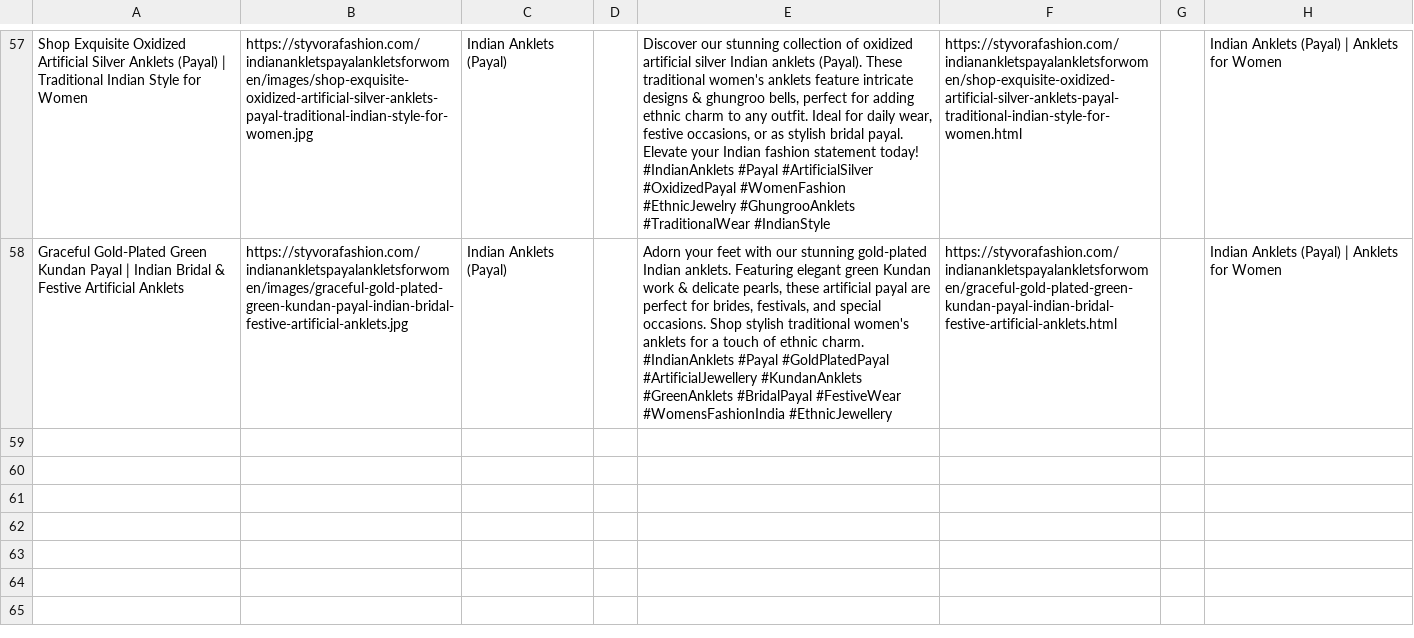
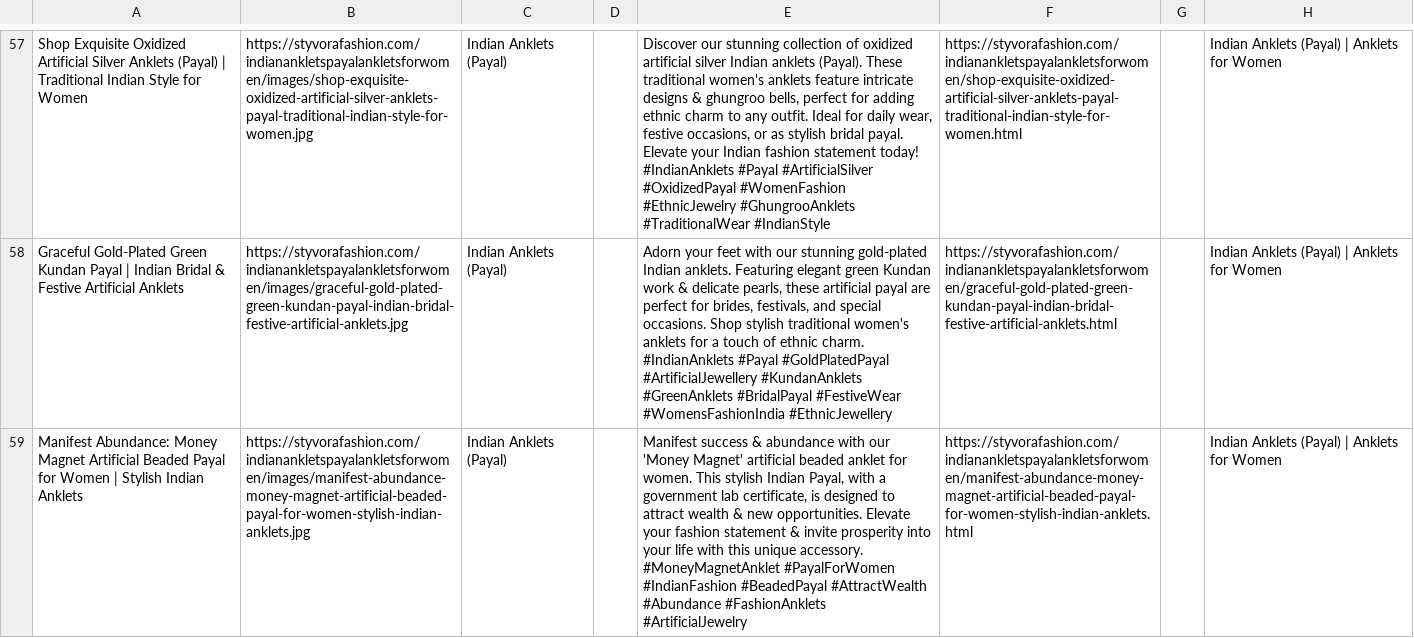
Before and after one commit to deepkoley156/styvorafashion-website, a CSV file: pinterest_bulk.csv, drawn as a sheet; only a part is shown, gaps mark what is left out; ↵ is a line break in a cell; the diff names each change by its address in the sheet, - before the commit and + after, or states it on an @@ line.

Commit message:
Append product to Pinterest Bulk CSV

```diff
--- a/pinterest_bulk.csv
+++ b/pinterest_bulk.csv
+row 59: Manifest Abundance: Money Magnet Artificial Beaded Payal for Women | Stylish Indian Anklets | https://styvorafashion.com/indianankletspayalankletsforwomen/images/manifest-abundance-money-magnet-artificial-beaded-payal-for-women-stylish-indian-anklets.jpg | Indian Anklets (Payal) |  | Manifest success & abundance with our 'Money Magnet' artificial beaded anklet for women. This stylish Indian Payal, with a government lab certificate, is designed to attract wealth & new opportunities. Elevate your fashion statement & invite prosperity into your life with this unique accessory. ↵ #MoneyMagnetAnklet #PayalForWomen #IndianFashion #BeadedPayal #AttractWealth #Abundance #FashionAnklets #ArtificialJewelry | https://styvorafashion.com/indianankletspayalankletsforwomen/manifest-abundance-money-magnet-artificial-beaded-payal-for-women-stylish-indian-anklets.html |  | Indian Anklets (Payal) | Anklets for Women
```
